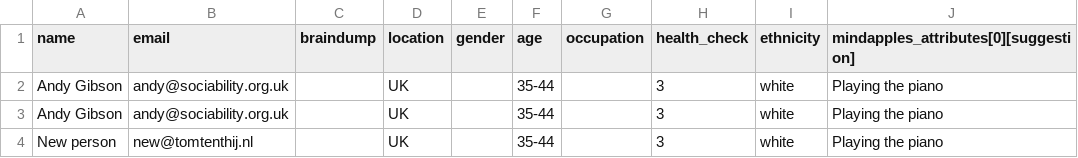
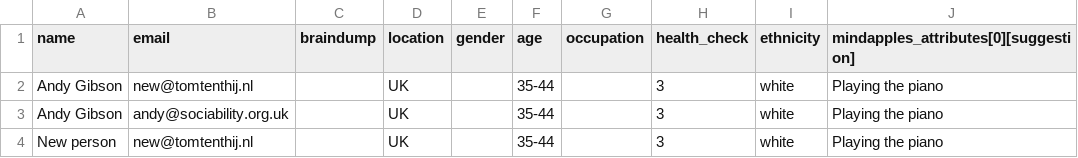
Before and after one commit to tomtt/mind-apples, a CSV file: spec/test_data/people_import_sample.csv, drawn as a sheet; only a part is shown; the diff names each change by its address in the sheet, - before the commit and + after, or states it on an @@ line.

Commit message:
Change test csv to have the same user being imported twice

```diff
--- a/spec/test_data/people_import_sample.csv
+++ b/spec/test_data/people_import_sample.csv
-B2 (email): andy@sociability.org.uk
+B2 (email): new@tomtenthij.nl
```
